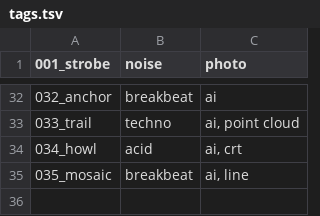
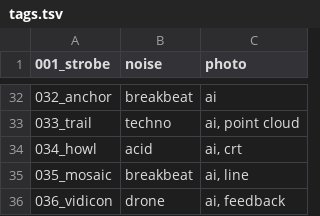
Before and after one commit to verytired/verytired.net, a TSV file: tags.tsv, drawn as a sheet; only a part is shown, gaps mark what is left out; the diff names each change by its address in the sheet, - before the commit and + after, or states it on an @@ line.

```diff
--- a/tags.tsv
+++ b/tags.tsv
+row 36: 036_vidicon | drone | ai, feedback
```
Also changed, not shown: en.tsv, 7 other files.
